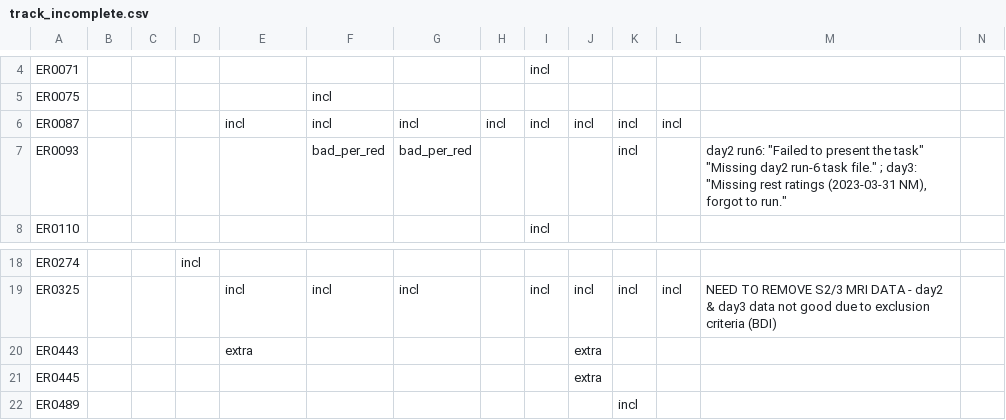
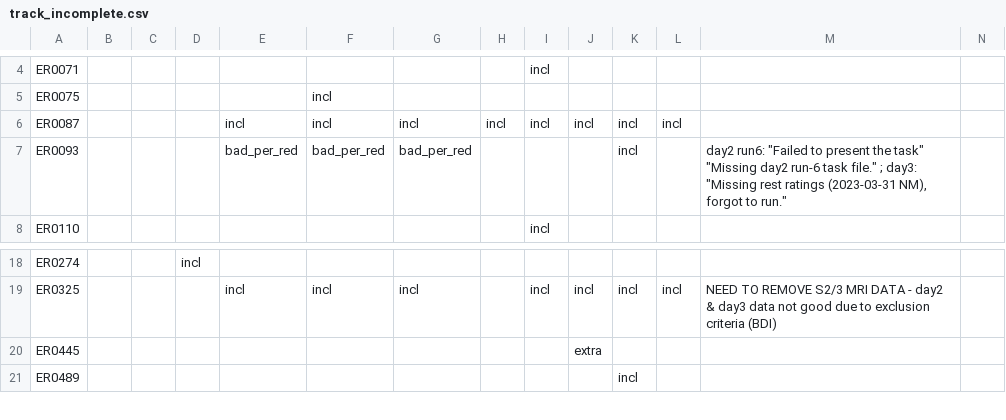
Before and after one commit to labarlab-emorep/make_reports, a CSV file: make_reports/dataframes/track_incomplete.csv, drawn as a sheet; only a part is shown, gaps mark what is left out.

Commit message:
[MNT] cleaned incomplete data

```diff
--- a/make_reports/dataframes/track_incomplete.csv
+++ b/make_reports/dataframes/track_incomplete.csv
@@ -6,3 +6,3 @@ ER0075,,,,,incl,,,,,,,,
 ER0087,,,,incl,incl,incl,incl,incl,incl,incl,incl,,
-ER0093,,,,,bad_per_red,bad_per_red,,,,incl,,"day2 run6: ""Failed to present the task"" ""Missing day2 run-6 task file."" ; day3: ""Missing rest ratings (2023-03-31 NM), forgot to run.""",
+ER0093,,,,bad_per_red,bad_per_red,bad_per_red,,,,incl,,"day2 run6: ""Failed to present the task"" ""Missing day2 run-6 task file."" ; day3: ""Missing rest ratings (2023-03-31 NM), forgot to run.""",
 ER0110,,,,,,,,incl,,,,,
@@ -19,3 +19,2 @@ ER0274,,,incl,,,,,,,,,,
 ER0325,,,,incl,incl,incl,,incl,incl,incl,incl,NEED TO REMOVE S2/3 MRI DATA - day2 & day3 data not good due to exclusion criteria (BDI),
-ER0443,,,,extra,,,,,extra,,,,
 ER0445,,,,,,,,,extra,,,,
```
